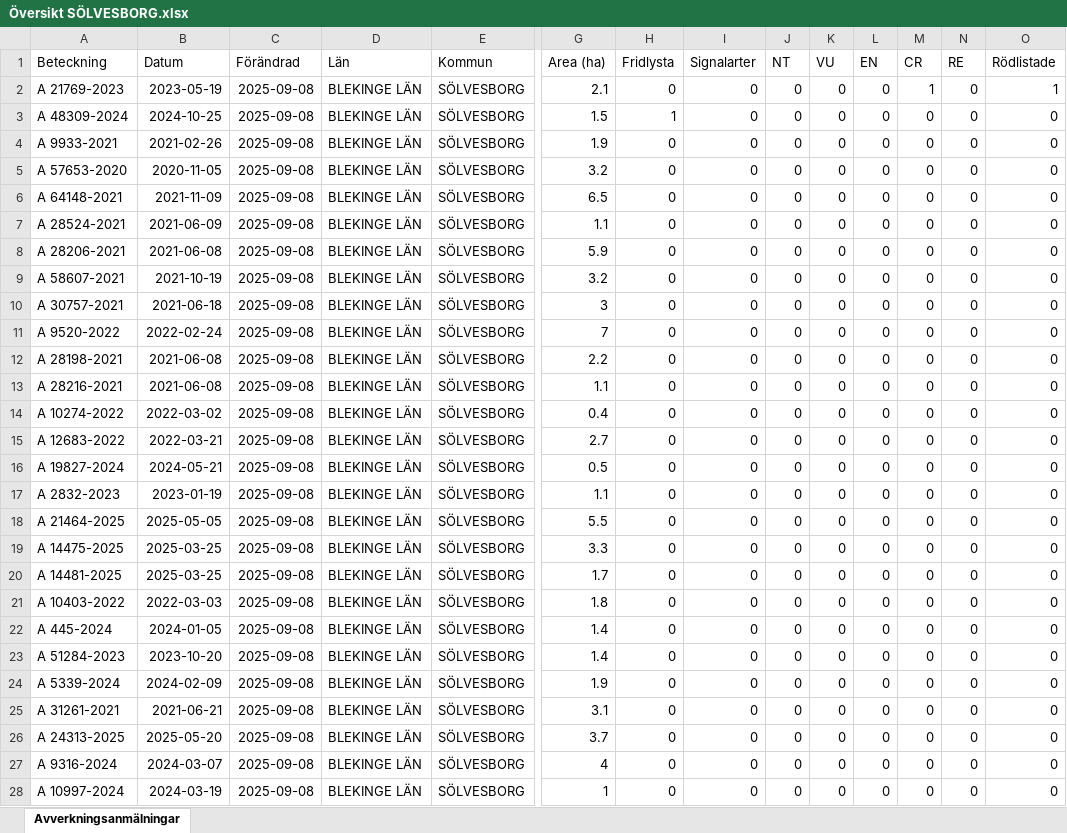
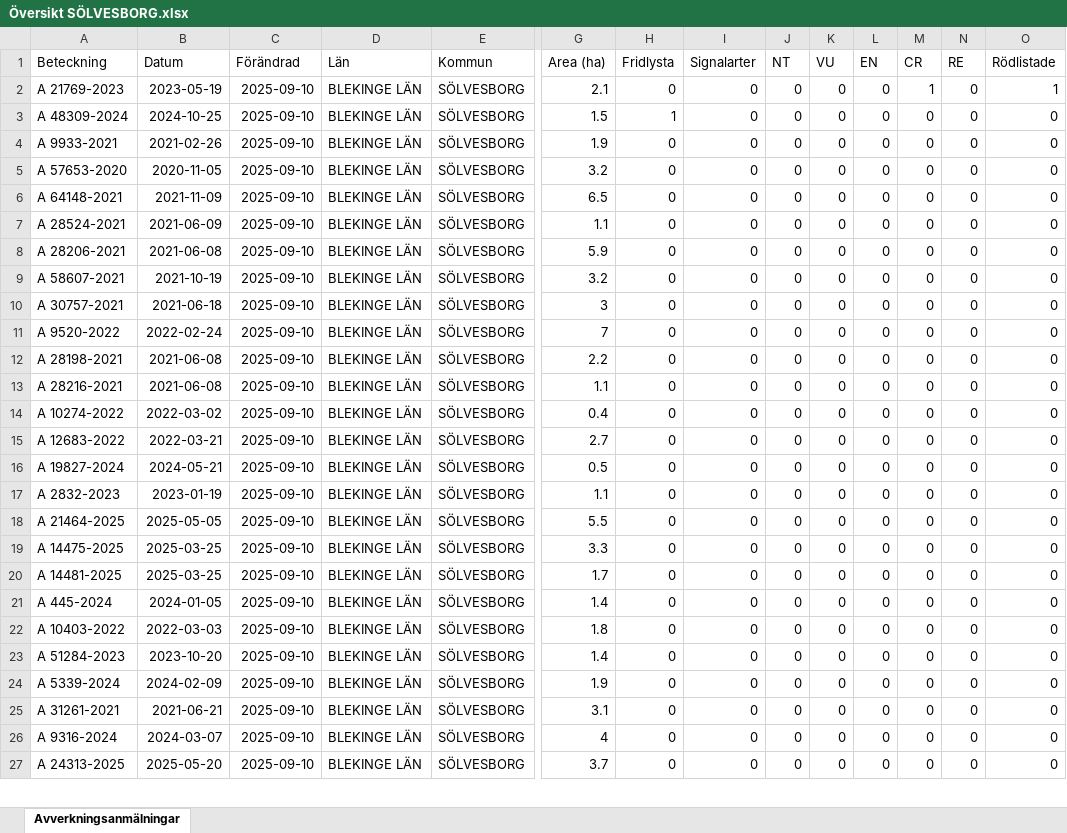
Before and after one commit to klasma/Logging_1083, an Excel workbook: Översikt SÖLVESBORG.xlsx, sheet Avverkningsanmälningar, drawn as a sheet; only a part is shown, gaps mark what is left out; values as stored, in another font and other column widths than the file's, no borders; removed rows and columns are numbered as before the commit, all else as after; rows hold the shown columns only; the diff covers the shown part only; the diff names each change by its address in the sheet, - before the commit and + after, or states it on an @@ line.

```diff
--- a/Översikt SÖLVESBORG.xlsx (sheet Avverkningsanmälningar)
+++ b/Översikt SÖLVESBORG.xlsx (sheet Avverkningsanmälningar)
-C2:C20 (Förändrad): 2025-09-08
+C2:C20 (Förändrad): 2025-09-10
-row 21: A 10403-2022 | 2022-03-03 | 2025-09-08 | BLEKINGE LÄN | SÖLVESBORG | 1.8 | 0 | 0 | 0 | 0 | 0 | 0 | 0 | 0
-C21 (Förändrad): 2025-09-08
+C21 (Förändrad): 2025-09-10
+row 22: A 10403-2022 | 2022-03-03 | 2025-09-10 | BLEKINGE LÄN | SÖLVESBORG | 1.8 | 0 | 0 | 0 | 0 | 0 | 0 | 0 | 0
-C23:C25 (Förändrad): 2025-09-08
+C23:C25 (Förändrad): 2025-09-10
-row 26: A 24313-2025 | 2025-05-20 | 2025-09-08 | BLEKINGE LÄN | SÖLVESBORG | 3.7 | 0 | 0 | 0 | 0 | 0 | 0 | 0 | 0
-C26:C27 (Förändrad): 2025-09-08
+C26:C27 (Förändrad): 2025-09-10
-A27 (Beteckning): A 10997-2024
+A27 (Beteckning): A 24313-2025
-B27 (Datum): 2024-03-19
+B27 (Datum): 2025-05-20
-G27 (Area (ha)): 1
+G27 (Area (ha)): 3.7
```
Also changed, not shown: 17 added rows, 16 removed rows and 57 edited cells elsewhere in this sheet, artfynd/A 21769-2023 artfynd.xlsx, artfynd/A 48309-2024 artfynd.xlsx, 9 other files.
